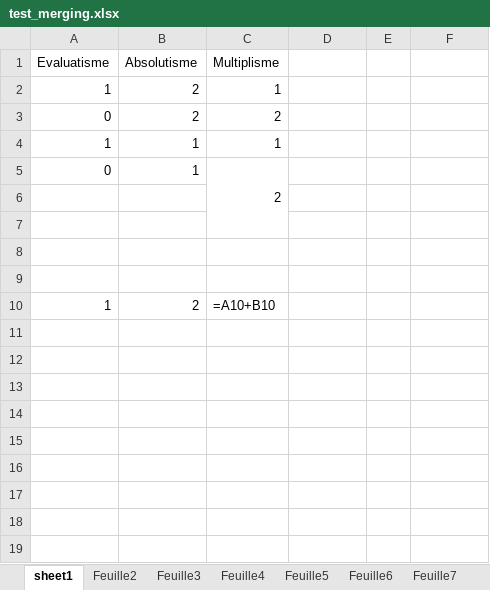
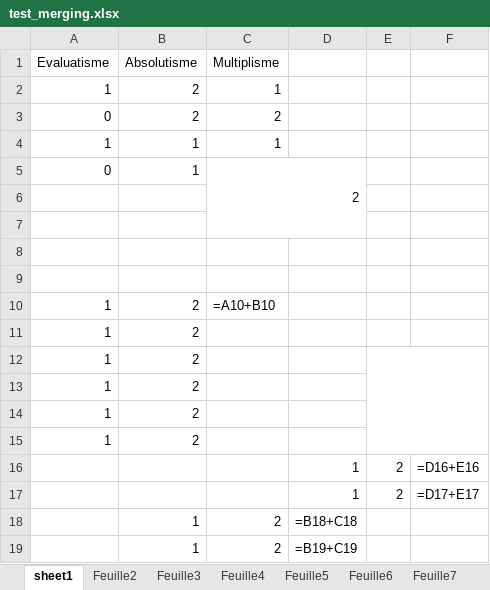
Before and after one commit to tonyfevrier/xlspython, an Excel workbook: fichiers_xls/test_merging.xlsx, sheet sheet1, drawn as a sheet; values as stored, in another font and other column widths than the file's, no borders; formulas without a stored value are shown as written; removed rows and columns are numbered as before the commit, all else as after; the diff names each change by its address in the sheet, - before the commit and + after, or states it on an @@ line.

```diff
--- a/fichiers_xls/test_merging.xlsx (sheet sheet1)
+++ b/fichiers_xls/test_merging.xlsx (sheet sheet1)
-C5:C7 merged
+C5:D7 merged
+row 11: 1 | 2
+row 12: 1 | 2
+row 13: 1 | 2
+row 14: 1 | 2
+row 15: 1 | 2
+row 16:  |  |  | 1 | 2 | =D16+E16
+row 17:  |  |  | 1 | 2 | =D17+E17
+row 18:  | 1 | 2 | =B18+C18
+row 19:  | 1 | 2 | =B19+C19
```
Also changed, not shown: sheet Feuille4, sheet Feuille5, sheet Feuille7, sheet Feuille9, sheet Feuille3, sheet Feuille6, 2 more sheets, fichiers_xls/dataset.xlsx, fichiers_xls/gathertests/Nouveau dossier - Copie/test_string_in_binary.xlsx, 19 other files.
